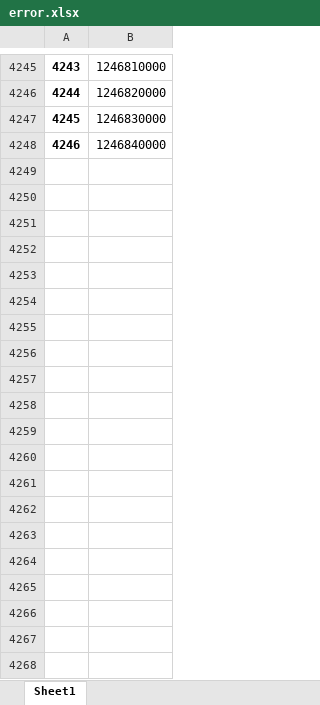
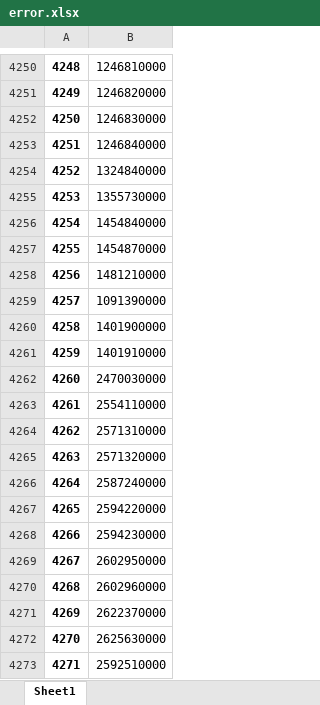
Before and after one commit to Darkrider123/AI_scraper, an Excel workbook: Weidmueller/results/error.xlsx, sheet Sheet1, drawn as a sheet; only a part is shown, gaps mark what is left out; values as stored, in another font and other column widths than the file's, no borders; the diff covers the shown part only; the diff names each change by its address in the sheet, - before the commit and + after, or states it on an @@ line.

```diff
--- a/Weidmueller/results/error.xlsx (sheet Sheet1)
+++ b/Weidmueller/results/error.xlsx (sheet Sheet1)
@@ column A renumbered between rows 154 and 4253 @@
+row 4254: 4252 | 1324840000
+row 4255: 4253 | 1355730000
+row 4256: 4254 | 1454840000
+row 4257: 4255 | 1454870000
+row 4258: 4256 | 1481210000
+row 4259: 4257 | 1091390000
+row 4260: 4258 | 1401900000
+row 4261: 4259 | 1401910000
+row 4262: 4260 | 2470030000
+row 4263: 4261 | 2554110000
+row 4264: 4262 | 2571310000
+row 4265: 4263 | 2571320000
+row 4266: 4264 | 2587240000
+row 4267: 4265 | 2594220000
+row 4268: 4266 | 2594230000
+row 4269: 4267 | 2602950000
+row 4270: 4268 | 2602960000
+row 4271: 4269 | 2622370000
+row 4272: 4270 | 2625630000
+row 4273: 4271 | 2592510000
```
Also changed, not shown: 563 added rows and 11 removed rows elsewhere in this sheet, Weidmueller/results/only_title.xlsx, 5 other files.
